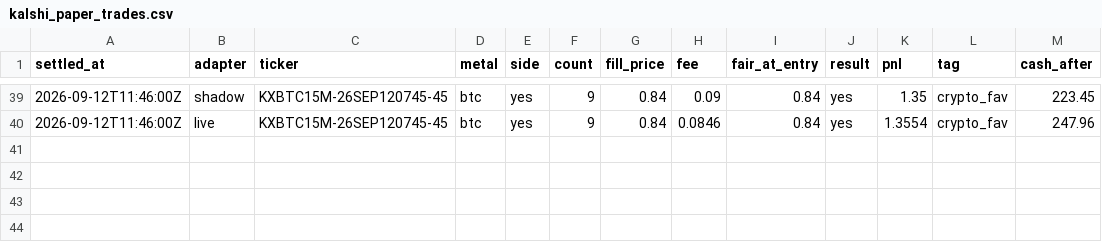
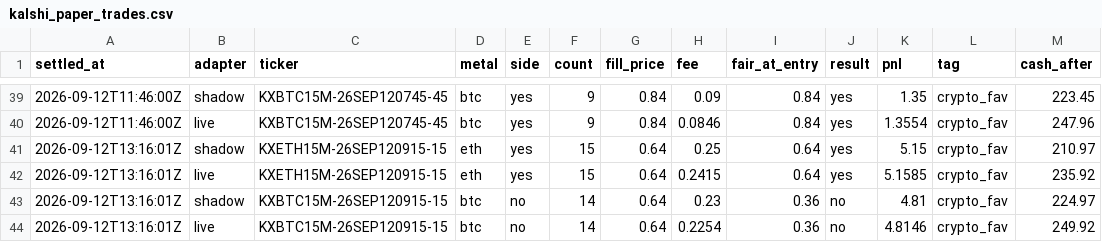
Before and after one commit to vinilpolepalli/quantfirm, a CSV file: state/kalshi_paper_trades.csv, drawn as a sheet; only a part is shown, gaps mark what is left out.

```diff
--- a/state/kalshi_paper_trades.csv
+++ b/state/kalshi_paper_trades.csv
@@ -40 +40,5 @@ settled_at,adapter,ticker,metal,side,count,fill_price,fee,fair_at_entry,result,p
 2026-09-12T11:46:00Z,live,KXBTC15M-26SEP120745-45,btc,yes,9,0.84,0.0846,0.84,yes,1.3554,crypto_fav,247.96
+2026-09-12T13:16:01Z,shadow,KXETH15M-26SEP120915-15,eth,yes,15,0.64,0.25,0.64,yes,5.15,crypto_fav,210.97
+2026-09-12T13:16:01Z,live,KXETH15M-26SEP120915-15,eth,yes,15,0.64,0.2415,0.64,yes,5.1585,crypto_fav,235.92
+2026-09-12T13:16:01Z,shadow,KXBTC15M-26SEP120915-15,btc,no,14,0.64,0.23,0.36,no,4.81,crypto_fav,224.97
+2026-09-12T13:16:01Z,live,KXBTC15M-26SEP120915-15,btc,no,14,0.64,0.2254,0.36,no,4.8146,crypto_fav,249.92
```
Also changed, not shown: 3 other files.
